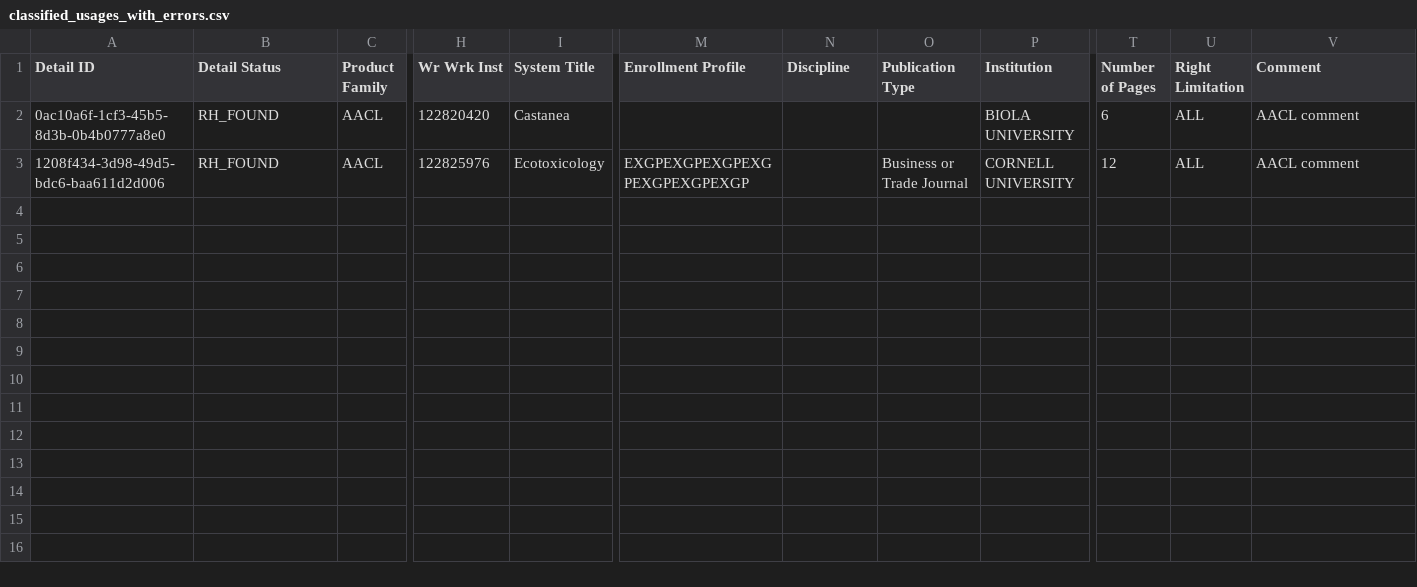
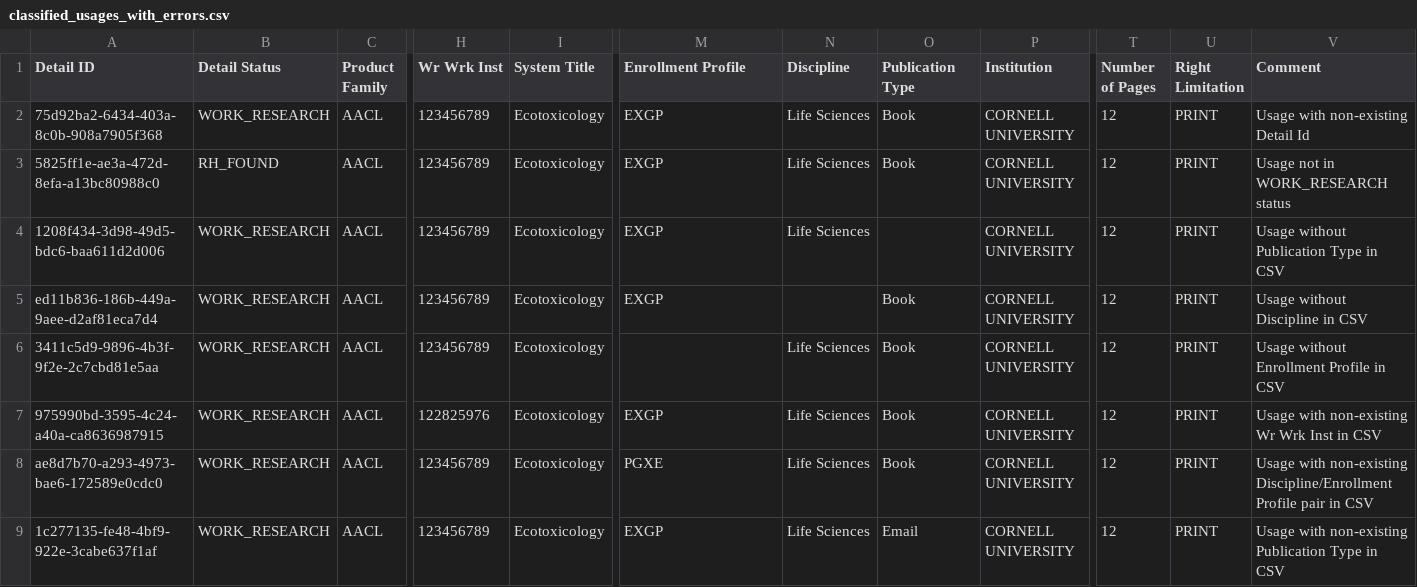
Before and after one commit to Dzmitry-Basiachenka/dist-foreign-aliakh, a CSV file: dist-foreign-service/src/testInteg/resources/com/copyright/rup/dist/foreign/service/impl/usage/aacl/classified/classified_usages_with_errors.csv, drawn as a sheet; only a part is shown, gaps mark what is left out; removed rows and columns are numbered as before the commit, all else as after; rows hold the shown columns only; the diff names each change by its address in the sheet, - before the commit and + after, or states it on an @@ line.

```diff
--- a/dist-foreign-service/src/testInteg/resources/com/copyright/rup/dist/foreign/service/impl/usage/aacl/classified/classified_usages_with_errors.csv
+++ b/dist-foreign-service/src/testInteg/resources/com/copyright/rup/dist/foreign/service/impl/usage/aacl/classified/classified_usages_with_errors.csv
-row 2: 0ac10a6f-1cf3-45b5-8d3b-0b4b0777a8e0 | RH_FOUND | AACL | 122820420 | Castanea |  |  |  | BIOLA UNIVERSITY | 6 | ALL | AACL comment
+row 2: 75d92ba2-6434-403a-8c0b-908a7905f368 | WORK_RESEARCH | AACL | 123456789 | Ecotoxicology | EXGP | Life Sciences | Book | CORNELL UNIVERSITY | 12 | PRINT | Usage with non-existing Detail Id
+row 3: 5825ff1e-ae3a-472d-8efa-a13bc80988c0 | RH_FOUND | AACL | 123456789 | Ecotoxicology | EXGP | Life Sciences | Book | CORNELL UNIVERSITY | 12 | PRINT | Usage not in WORK_RESEARCH status
-B4 (Detail Status): RH_FOUND
+B4 (Detail Status): WORK_RESEARCH
-H4 (Wr Wrk Inst): 122825976
+H4 (Wr Wrk Inst): 123456789
-M4 (Enrollment Profile): EXGPEXGPEXGPEXGPEXGPEXGPEXGP
+M4 (Enrollment Profile): EXGP
-N4 (Discipline): (empty)
+N4 (Discipline): Life Sciences
-O4 (Publication Type): Business or Trade Journal
+O4 (Publication Type): (empty)
-U4 (Right Limitation): ALL
+U4 (Right Limitation): PRINT
-V4 (Comment): AACL comment
+V4 (Comment): Usage without Publication Type in CSV
+row 5: ed11b836-186b-449a-9aee-d2af81eca7d4 | WORK_RESEARCH | AACL | 123456789 | Ecotoxicology | EXGP |  | Book | CORNELL UNIVERSITY | 12 | PRINT | Usage without Discipline in CSV
+row 6: 3411c5d9-9896-4b3f-9f2e-2c7cbd81e5aa | WORK_RESEARCH | AACL | 123456789 | Ecotoxicology |  | Life Sciences | Book | CORNELL UNIVERSITY | 12 | PRINT | Usage without Enrollment Profile in CSV
+row 7: 975990bd-3595-4c24-a40a-ca8636987915 | WORK_RESEARCH | AACL | 122825976 | Ecotoxicology | EXGP | Life Sciences | Book | CORNELL UNIVERSITY | 12 | PRINT | Usage with non-existing Wr Wrk Inst in CSV
+row 8: ae8d7b70-a293-4973-bae6-172589e0cdc0 | WORK_RESEARCH | AACL | 123456789 | Ecotoxicology | PGXE | Life Sciences | Book | CORNELL UNIVERSITY | 12 | PRINT | Usage with non-existing Discipline/Enrollment Profile pair in CSV
+row 9: 1c277135-fe48-4bf9-922e-3cabe637f1af | WORK_RESEARCH | AACL | 123456789 | Ecotoxicology | EXGP | Life Sciences | Email | CORNELL UNIVERSITY | 12 | PRINT | Usage with non-existing Publication Type in CSV
```
Also changed, not shown: dist-foreign-service/src/testInteg/resources/com/copyright/rup/dist/foreign/service/impl/usage/aacl/classified/classified_usages.csv, dist-foreign-service/src/testInteg/resources/com/copyright/rup/dist/foreign/service/impl/usage/aacl/classified/classified_usages_invalid_headers.csv, 10 other files.
